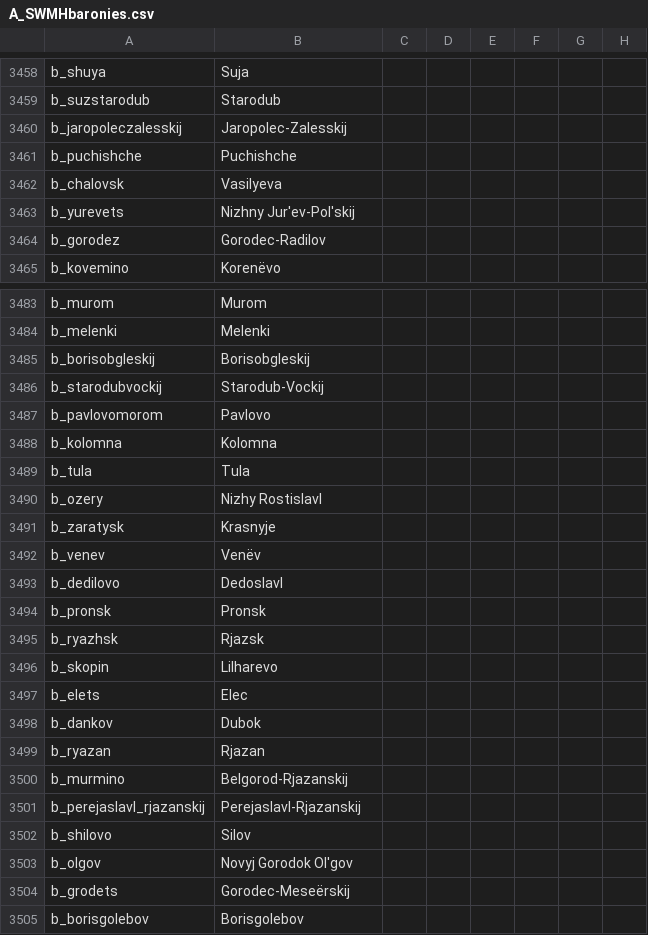
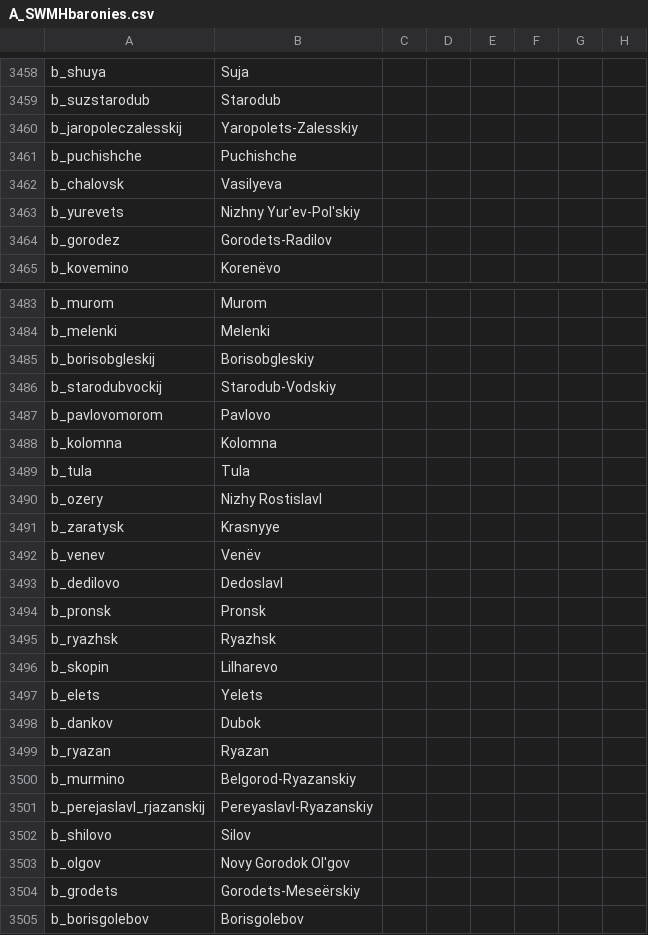
Before and after one commit to escalonn/sed2, a CSV file: build/SED2/localisation/A_SWMHbaronies.csv, drawn as a sheet; only a part is shown, gaps mark what is left out; the diff covers the shown part only; the diff names each change by its address in the sheet, - before the commit and + after, or states it on an @@ line.

```diff
--- a/build/SED2/localisation/A_SWMHbaronies.csv
+++ b/build/SED2/localisation/A_SWMHbaronies.csv
-B3460: Jaropolec-Zalesskij
+B3460: Yaropolets-Zalesskiy
-B3463: Nizhny Jur'ev-Pol'skij
+B3463: Nizhny Yur'ev-Pol'skiy
-B3464: Gorodec-Radilov
+B3464: Gorodets-Radilov
-B3485: Borisobgleskij
+B3485: Borisobgleskiy
-B3486: Starodub-Vockij
+B3486: Starodub-Vodskiy
-B3491: Krasnyje
+B3491: Krasnyye
-B3495: Rjazsk
+B3495: Ryazhsk
-B3497: Elec
+B3497: Yelets
-B3499: Rjazan
+B3499: Ryazan
-B3500: Belgorod-Rjazanskij
+B3500: Belgorod-Ryazanskiy
-B3501: Perejaslavl-Rjazanskij
+B3501: Pereyaslavl-Ryazanskiy
-B3503: Novyj Gorodok Ol'gov
+B3503: Novy Gorodok Ol'gov
-B3504: Gorodec-Meseërskij
+B3504: Gorodets-Meseërskiy
```
Also changed, not shown: 64 edited cells elsewhere in this file, 1 other file.
